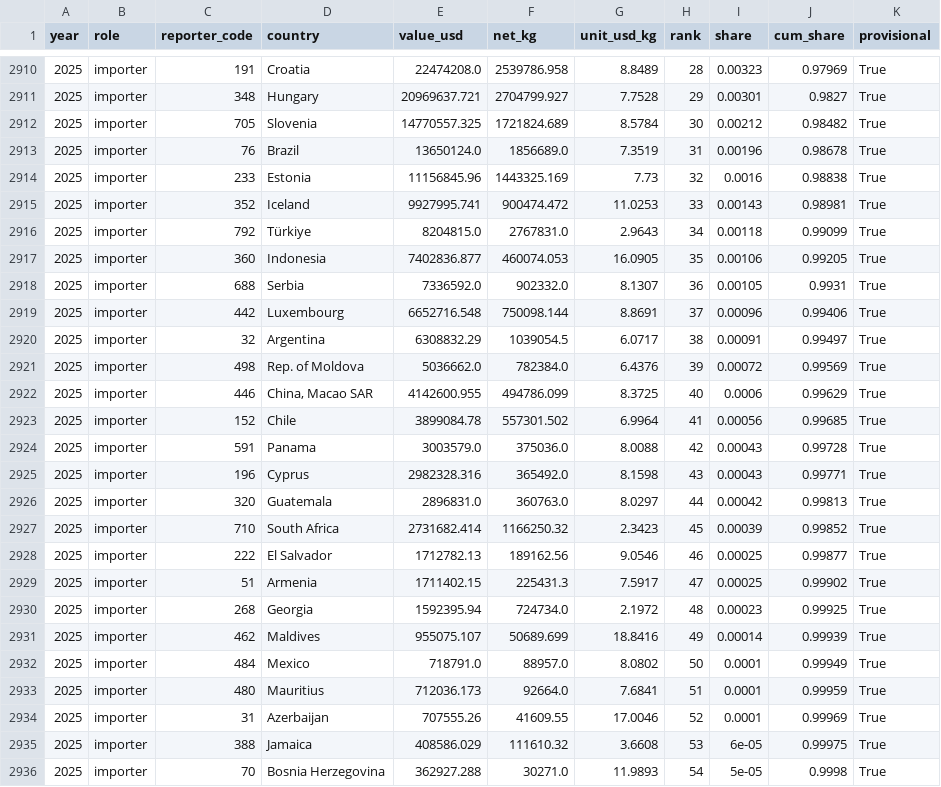
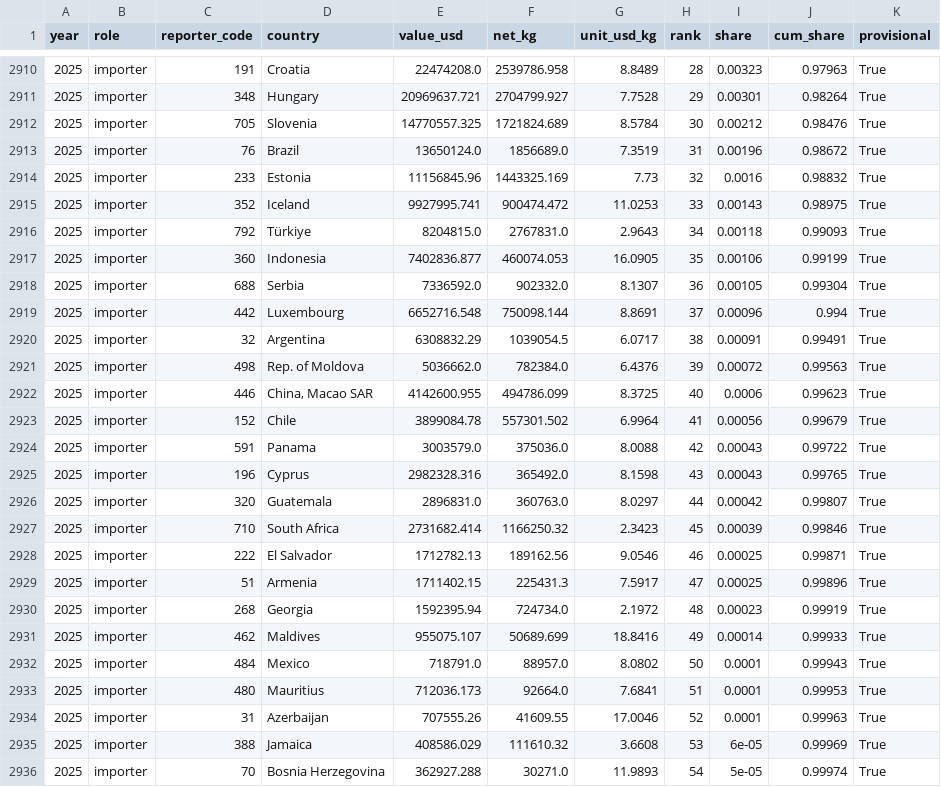
Before and after one commit to Hwesto/web_scraper, a CSV file: data/atlas/comtrade_global_ranking.csv, drawn as a sheet; only a part is shown, gaps mark what is left out; the diff covers the shown part only.

```diff
--- a/data/atlas/comtrade_global_ranking.csv
+++ b/data/atlas/comtrade_global_ranking.csv
@@ -2910,27 +2910,27 @@ year,role,reporter_code,country,value_usd,net_kg,unit_usd_kg,rank,share,cum_shar
-2025,importer,191,Croatia,22474208.0,2539786.958,8.8489,28,0.00323,0.97969,True
-2025,importer,348,Hungary,20969637.721,2704799.927,7.7528,29,0.00301,0.9827,True
-2025,importer,705,Slovenia,14770557.325,1721824.689,8.5784,30,0.00212,0.98482,True
-2025,importer,76,Brazil,13650124.0,1856689.0,7.3519,31,0.00196,0.98678,True
-2025,importer,233,Estonia,11156845.96,1443325.169,7.73,32,0.0016,0.98838,True
-2025,importer,352,Iceland,9927995.741,900474.472,11.0253,33,0.00143,0.98981,True
-2025,importer,792,Türkiye,8204815.0,2767831.0,2.9643,34,0.00118,0.99099,True
-2025,importer,360,Indonesia,7402836.877,460074.053,16.0905,35,0.00106,0.99205,True
-2025,importer,688,Serbia,7336592.0,902332.0,8.1307,36,0.00105,0.9931,True
-2025,importer,442,Luxembourg,6652716.548,750098.144,8.8691,37,0.00096,0.99406,True
-2025,importer,32,Argentina,6308832.29,1039054.5,6.0717,38,0.00091,0.99497,True
-2025,importer,498,Rep. of Moldova,5036662.0,782384.0,6.4376,39,0.00072,0.99569,True
-2025,importer,446,"China, Macao SAR",4142600.955,494786.099,8.3725,40,0.0006,0.99629,True
-2025,importer,152,Chile,3899084.78,557301.502,6.9964,41,0.00056,0.99685,True
-2025,importer,591,Panama,3003579.0,375036.0,8.0088,42,0.00043,0.99728,True
-2025,importer,196,Cyprus,2982328.316,365492.0,8.1598,43,0.00043,0.99771,True
-2025,importer,320,Guatemala,2896831.0,360763.0,8.0297,44,0.00042,0.99813,True
-2025,importer,710,South Africa,2731682.414,1166250.32,2.3423,45,0.00039,0.99852,True
-2025,importer,222,El Salvador,1712782.13,189162.56,9.0546,46,0.00025,0.99877,True
-2025,importer,51,Armenia,1711402.15,225431.3,7.5917,47,0.00025,0.99902,True
-2025,importer,268,Georgia,1592395.94,724734.0,2.1972,48,0.00023,0.99925,True
-2025,importer,462,Maldives,955075.107,50689.699,18.8416,49,0.00014,0.99939,True
-2025,importer,484,Mexico,718791.0,88957.0,8.0802,50,0.0001,0.99949,True
-2025,importer,480,Mauritius,712036.173,92664.0,7.6841,51,0.0001,0.99959,True
-2025,importer,31,Azerbaijan,707555.26,41609.55,17.0046,52,0.0001,0.99969,True
-2025,importer,388,Jamaica,408586.029,111610.32,3.6608,53,6e-05,0.99975,True
-2025,importer,70,Bosnia Herzegovina,362927.288,30271.0,11.9893,54,5e-05,0.9998,True
+2025,importer,191,Croatia,22474208.0,2539786.958,8.8489,28,0.00323,0.97963,True
+2025,importer,348,Hungary,20969637.721,2704799.927,7.7528,29,0.00301,0.98264,True
+2025,importer,705,Slovenia,14770557.325,1721824.689,8.5784,30,0.00212,0.98476,True
+2025,importer,76,Brazil,13650124.0,1856689.0,7.3519,31,0.00196,0.98672,True
+2025,importer,233,Estonia,11156845.96,1443325.169,7.73,32,0.0016,0.98832,True
+2025,importer,352,Iceland,9927995.741,900474.472,11.0253,33,0.00143,0.98975,True
+2025,importer,792,Türkiye,8204815.0,2767831.0,2.9643,34,0.00118,0.99093,True
+2025,importer,360,Indonesia,7402836.877,460074.053,16.0905,35,0.00106,0.99199,True
+2025,importer,688,Serbia,7336592.0,902332.0,8.1307,36,0.00105,0.99304,True
+2025,importer,442,Luxembourg,6652716.548,750098.144,8.8691,37,0.00096,0.994,True
+2025,importer,32,Argentina,6308832.29,1039054.5,6.0717,38,0.00091,0.99491,True
+2025,importer,498,Rep. of Moldova,5036662.0,782384.0,6.4376,39,0.00072,0.99563,True
+2025,importer,446,"China, Macao SAR",4142600.955,494786.099,8.3725,40,0.0006,0.99623,True
+2025,importer,152,Chile,3899084.78,557301.502,6.9964,41,0.00056,0.99679,True
+2025,importer,591,Panama,3003579.0,375036.0,8.0088,42,0.00043,0.99722,True
+2025,importer,196,Cyprus,2982328.316,365492.0,8.1598,43,0.00043,0.99765,True
+2025,importer,320,Guatemala,2896831.0,360763.0,8.0297,44,0.00042,0.99807,True
+2025,importer,710,South Africa,2731682.414,1166250.32,2.3423,45,0.00039,0.99846,True
+2025,importer,222,El Salvador,1712782.13,189162.56,9.0546,46,0.00025,0.99871,True
+2025,importer,51,Armenia,1711402.15,225431.3,7.5917,47,0.00025,0.99896,True
+2025,importer,268,Georgia,1592395.94,724734.0,2.1972,48,0.00023,0.99919,True
+2025,importer,462,Maldives,955075.107,50689.699,18.8416,49,0.00014,0.99933,True
+2025,importer,484,Mexico,718791.0,88957.0,8.0802,50,0.0001,0.99943,True
+2025,importer,480,Mauritius,712036.173,92664.0,7.6841,51,0.0001,0.99953,True
+2025,importer,31,Azerbaijan,707555.26,41609.55,17.0046,52,0.0001,0.99963,True
+2025,importer,388,Jamaica,408586.029,111610.32,3.6608,53,6e-05,0.99969,True
+2025,importer,70,Bosnia Herzegovina,362927.288,30271.0,11.9893,54,5e-05,0.99974,True
```
Also changed, not shown: 1 added row and 62 edited cells elsewhere in this file, data/atlas/probe_log.csv, 1 other file.
